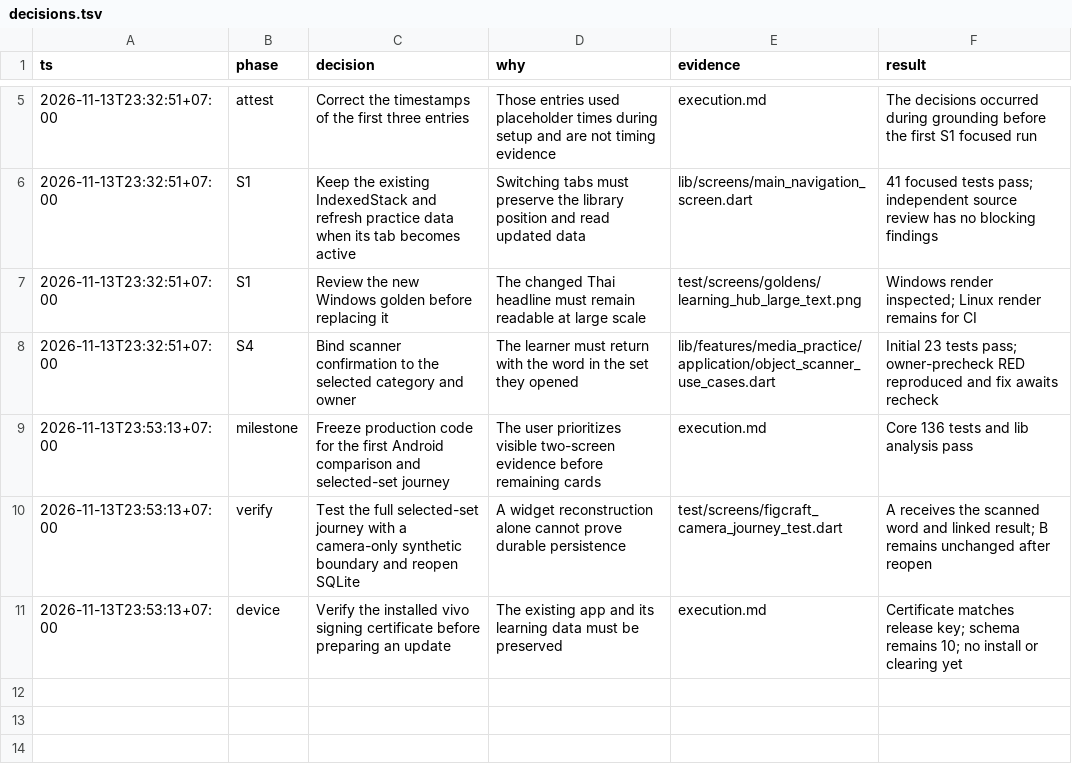
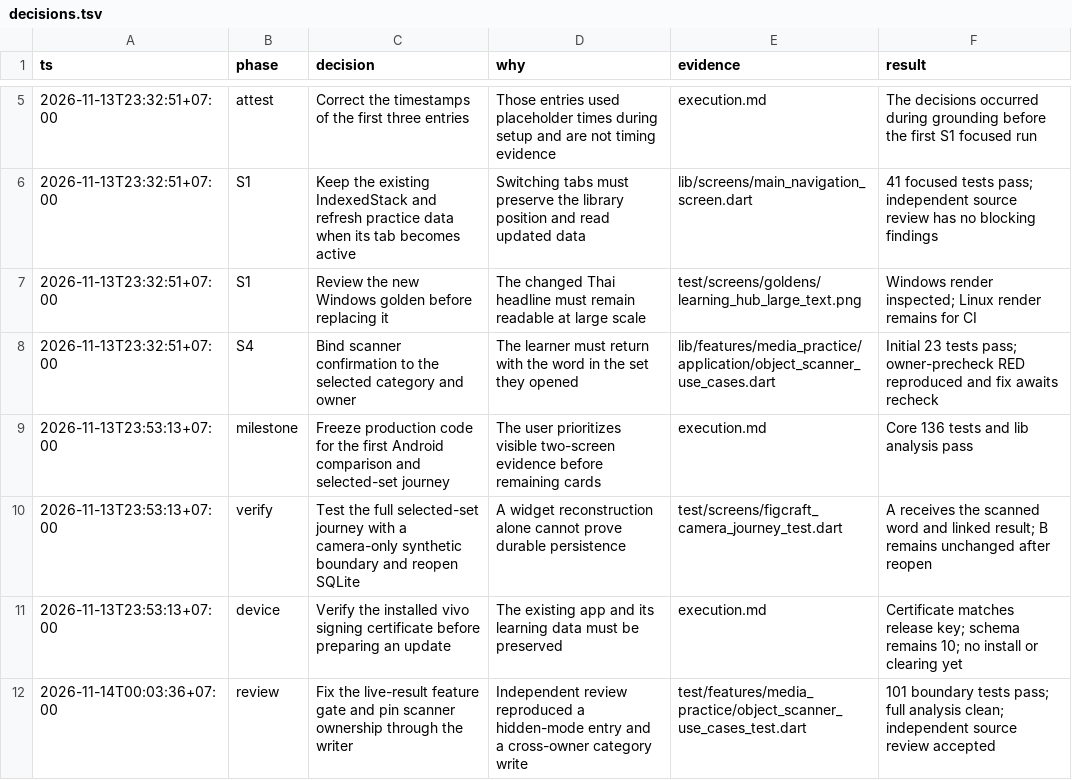
Before and after one commit to Phoomxo/LexiQuest, a TSV file: docs/development/figcraft-v1/decisions.tsv, drawn as a sheet; only a part is shown, gaps mark what is left out; the diff names each change by its address in the sheet, - before the commit and + after, or states it on an @@ line.

Commit message:
fix: keep scanner writes and result repair within their authority

```diff
--- a/docs/development/figcraft-v1/decisions.tsv
+++ b/docs/development/figcraft-v1/decisions.tsv
+row 12: 2026-11-14T00:03:36+07:00 | review | Fix the live-result feature gate and pin scanner ownership through the writer | Independent review reproduced a hidden-mode entry and a cross-owner category write | test/features/media_practice/object_scanner_use_cases_test.dart | 101 boundary tests pass; full analysis clean; independent source review accepted
```
Also changed, not shown: 16 other files.
